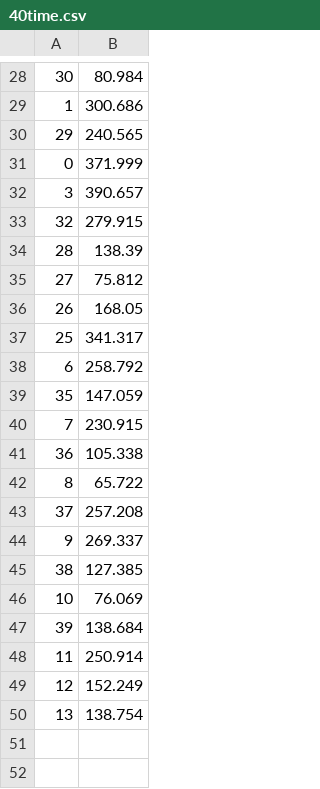
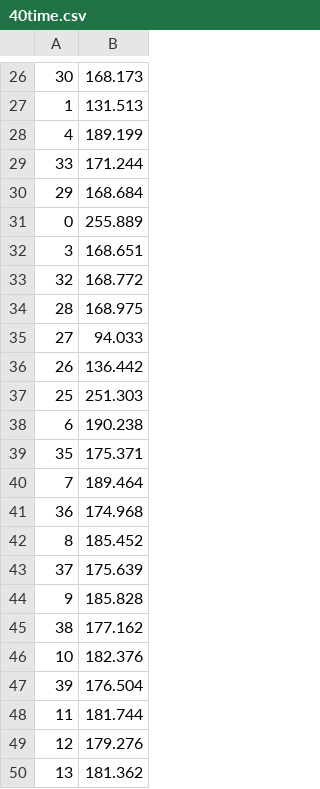
Before and after one commit to HaseebLUMS/octree, a CSV file: quic_benchmarks/data/40time.csv, drawn as a sheet; only a part is shown, gaps mark what is left out; the diff covers the shown part only.

Commit message:
0% loss data

```diff
--- a/quic_benchmarks/data/40time.csv
+++ b/quic_benchmarks/data/40time.csv
@@ -28,23 +26,25 @@
-30,80.984
-1,300.686
-29,240.565
-0,371.999
-3,390.657
-32,279.915
-28,138.39
-27,75.812
-26,168.05
-25,341.317
-6,258.792
-35,147.059
-7,230.915
-36,105.338
-8,65.722
-37,257.208
-9,269.337
-38,127.385
-10,76.069
-39,138.684
-11,250.914
-12,152.249
-13,138.754
+30,168.173
+1,131.513
+4,189.199
+33,171.244
+29,168.684
+0,255.889
+3,168.651
+32,168.772
+28,168.975
+27,94.033
+26,136.442
+25,251.303
+6,190.238
+35,175.371
+7,189.464
+36,174.968
+8,185.452
+37,175.639
+9,185.828
+38,177.162
+10,182.376
+39,176.504
+11,181.744
+12,179.276
+13,181.362
```
Also changed, not shown: 7 added rows, 9 removed rows and 18 edited cells elsewhere in this file, quic_benchmarks/data/40e2etime.csv, quic_benchmarks/data/40starttime.csv, 16 other files.
